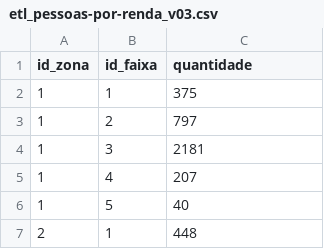
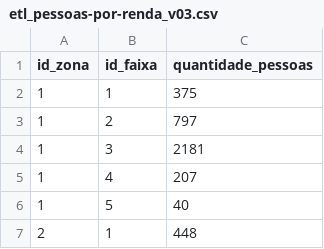
Before and after one commit to bariany/bd-desigualdade-no-transporte-sp, a CSV file: Projeto Integrador - Garife/03-etl-carga-dados/etl_pessoas-por-renda_v03.csv, drawn as a sheet; only a part is shown.

Commit message:
Update etl_pessoas-por-renda_v03.csv

```diff
--- a/Projeto Integrador - Garife/03-etl-carga-dados/etl_pessoas-por-renda_v03.csv
+++ b/Projeto Integrador - Garife/03-etl-carga-dados/etl_pessoas-por-renda_v03.csv
@@ -1,2 +1,2 @@
-id_zona;id_faixa;quantidade
+id_zona;id_faixa;quantidade_pessoas
 1;1;375
```
